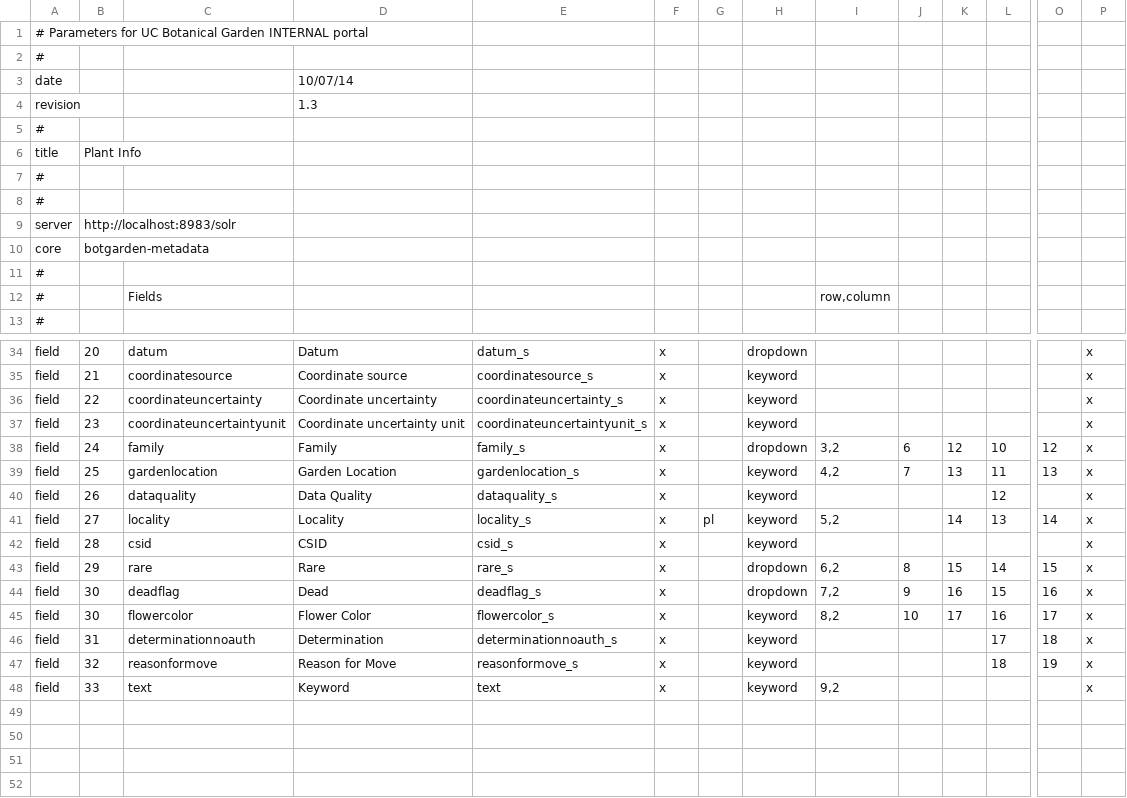
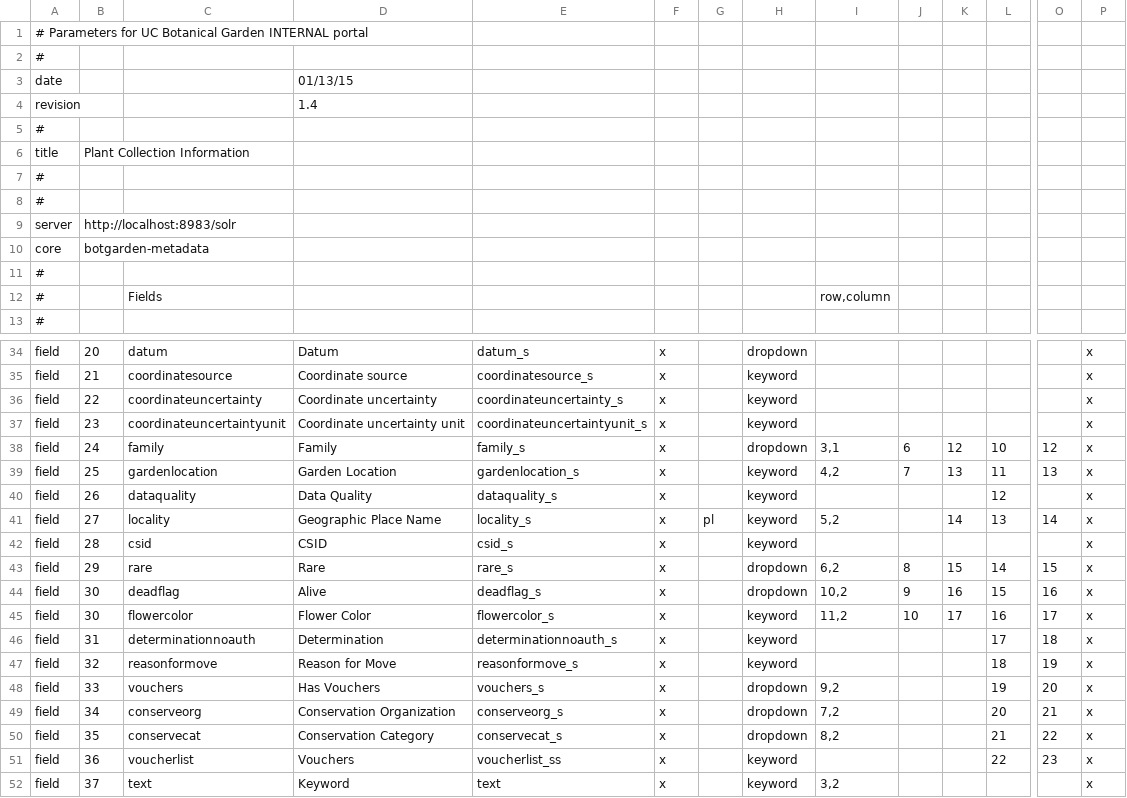
Before and after one commit to zhang-yanan/botgarden_project, a CSV file: search/plantinfo.csv, drawn as a sheet; only a part is shown, gaps mark what is left out; rows hold the shown columns only; the diff covers the shown part only; the diff names each change by its address in the sheet, - before the commit and + after, or states it on an @@ line.

Commit message:
UCBG-402: add some fields to portal; reorganize others

```diff
--- a/search/plantinfo.csv
+++ b/search/plantinfo.csv
-D3: 10/07/14
+D3: 01/13/15
-D4: 1.3
+D4: 1.4
-B6: Plant Info
+B6: Plant Collection Information
-I38: 3,2
+I38: 3,1
-D41: Locality
+D41: Geographic Place Name
-D44: Dead
+D44: Alive
-I44: 7,2
+I44: 10,2
-I45: 8,2
+I45: 11,2
-C48: text
+C48: vouchers
-D48: Keyword
+D48: Has Vouchers
-E48: text
+E48: vouchers_s
-H48: keyword
+H48: dropdown
-L48: (empty)
+L48: 19
-O48: (empty)
+O48: 20
+row 49: field | 34 | conserveorg | Conservation Organization | conserveorg_s | x |  | dropdown | 7,2 |  |  | 20 | 21 | x
+row 50: field | 35 | conservecat | Conservation Category | conservecat_s | x |  | dropdown | 8,2 |  |  | 21 | 22 | x
+row 51: field | 36 | voucherlist | Vouchers | voucherlist_ss | x |  | keyword |  |  |  | 22 | 23 | x
+row 52: field | 37 | text | Keyword | text | x |  | keyword | 3,2 |  |  |  |  | x
```
Also changed, not shown: 9 edited cells elsewhere in this file.
